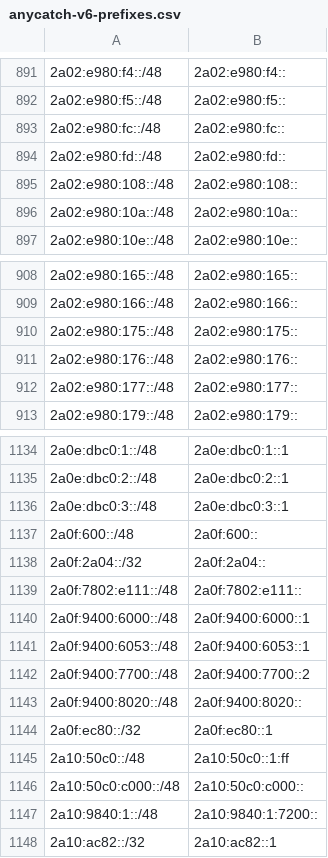
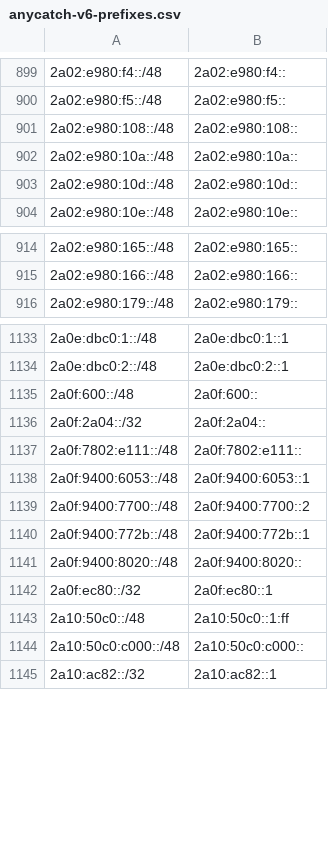
Before and after one commit to bgptools/anycast-prefixes, a CSV file: anycatch-v6-prefixes.csv, drawn as a sheet; only a part is shown, gaps mark what is left out; the diff covers the shown part only.

```diff
--- a/anycatch-v6-prefixes.csv
+++ b/anycatch-v6-prefixes.csv
@@ -892,6 +900,5 @@
 2a02:e980:f5::/48,2a02:e980:f5::
-2a02:e980:fc::/48,2a02:e980:fc::
-2a02:e980:fd::/48,2a02:e980:fd::
 2a02:e980:108::/48,2a02:e980:108::
 2a02:e980:10a::/48,2a02:e980:10a::
+2a02:e980:10d::/48,2a02:e980:10d::
 2a02:e980:10e::/48,2a02:e980:10e::
@@ -909,5 +915,2 @@
 2a02:e980:166::/48,2a02:e980:166::
-2a02:e980:175::/48,2a02:e980:175::
-2a02:e980:176::/48,2a02:e980:176::
-2a02:e980:177::/48,2a02:e980:177::
 2a02:e980:179::/48,2a02:e980:179::
@@ -1135,3 +1134,2 @@
 2a0e:dbc0:2::/48,2a0e:dbc0:2::1
-2a0e:dbc0:3::/48,2a0e:dbc0:3::1
 2a0f:600::/48,2a0f:600::
@@ -1139,5 +1137,5 @@
 2a0f:7802:e111::/48,2a0f:7802:e111::
-2a0f:9400:6000::/48,2a0f:9400:6000::1
 2a0f:9400:6053::/48,2a0f:9400:6053::1
 2a0f:9400:7700::/48,2a0f:9400:7700::2
+2a0f:9400:772b::/48,2a0f:9400:772b::1
 2a0f:9400:8020::/48,2a0f:9400:8020::
@@ -1146,3 +1144,2 @@
 2a10:50c0:c000::/48,2a10:50c0:c000::
-2a10:9840:1::/48,2a10:9840:1:7200::
 2a10:ac82::/32,2a10:ac82::1
```
Also changed, not shown: 25 added rows, 24 removed rows and 4 edited cells elsewhere in this file, 1 other file.
